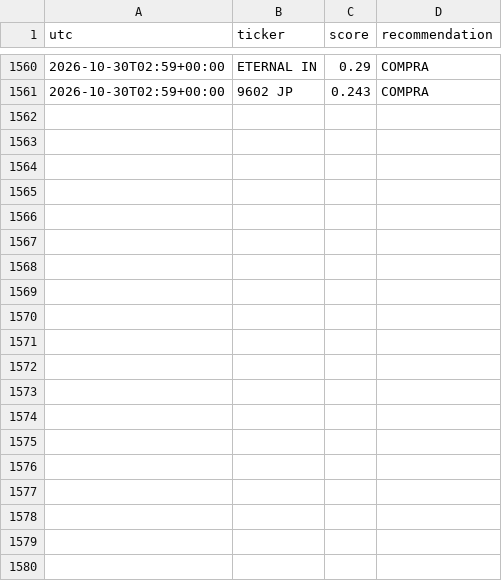
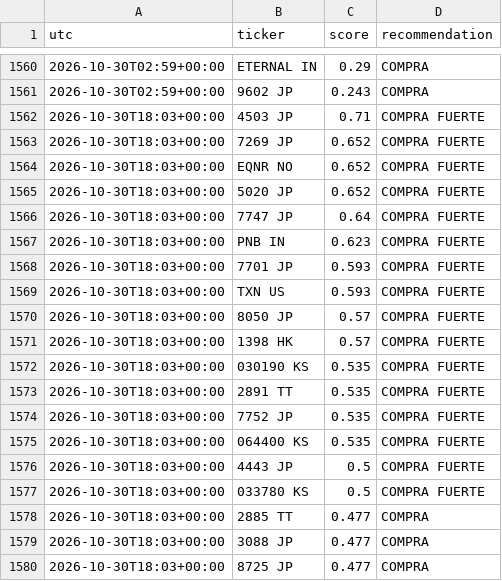
Before and after one commit to zensmid/simuklador, a CSV file: reports/history.csv, drawn as a sheet; only a part is shown, gaps mark what is left out; the diff covers the shown part only; the diff names each change by its address in the sheet, - before the commit and + after, or states it on an @@ line.

```diff
--- a/reports/history.csv
+++ b/reports/history.csv
+row 1562: 2026-10-30T18:03+00:00 | 4503 JP | 0.71 | COMPRA FUERTE
+row 1563: 2026-10-30T18:03+00:00 | 7269 JP | 0.652 | COMPRA FUERTE
+row 1564: 2026-10-30T18:03+00:00 | EQNR NO | 0.652 | COMPRA FUERTE
+row 1565: 2026-10-30T18:03+00:00 | 5020 JP | 0.652 | COMPRA FUERTE
+row 1566: 2026-10-30T18:03+00:00 | 7747 JP | 0.64 | COMPRA FUERTE
+row 1567: 2026-10-30T18:03+00:00 | PNB IN | 0.623 | COMPRA FUERTE
+row 1568: 2026-10-30T18:03+00:00 | 7701 JP | 0.593 | COMPRA FUERTE
+row 1569: 2026-10-30T18:03+00:00 | TXN US | 0.593 | COMPRA FUERTE
+row 1570: 2026-10-30T18:03+00:00 | 8050 JP | 0.57 | COMPRA FUERTE
+row 1571: 2026-10-30T18:03+00:00 | 1398 HK | 0.57 | COMPRA FUERTE
+row 1572: 2026-10-30T18:03+00:00 | 030190 KS | 0.535 | COMPRA FUERTE
+row 1573: 2026-10-30T18:03+00:00 | 2891 TT | 0.535 | COMPRA FUERTE
+row 1574: 2026-10-30T18:03+00:00 | 7752 JP | 0.535 | COMPRA FUERTE
+row 1575: 2026-10-30T18:03+00:00 | 064400 KS | 0.535 | COMPRA FUERTE
+row 1576: 2026-10-30T18:03+00:00 | 4443 JP | 0.5 | COMPRA FUERTE
+row 1577: 2026-10-30T18:03+00:00 | 033780 KS | 0.5 | COMPRA FUERTE
+row 1578: 2026-10-30T18:03+00:00 | 2885 TT | 0.477 | COMPRA
+row 1579: 2026-10-30T18:03+00:00 | 3088 JP | 0.477 | COMPRA
+row 1580: 2026-10-30T18:03+00:00 | 8725 JP | 0.477 | COMPRA
```
Also changed, not shown: 21 added rows elsewhere in this file, 5 other files.
